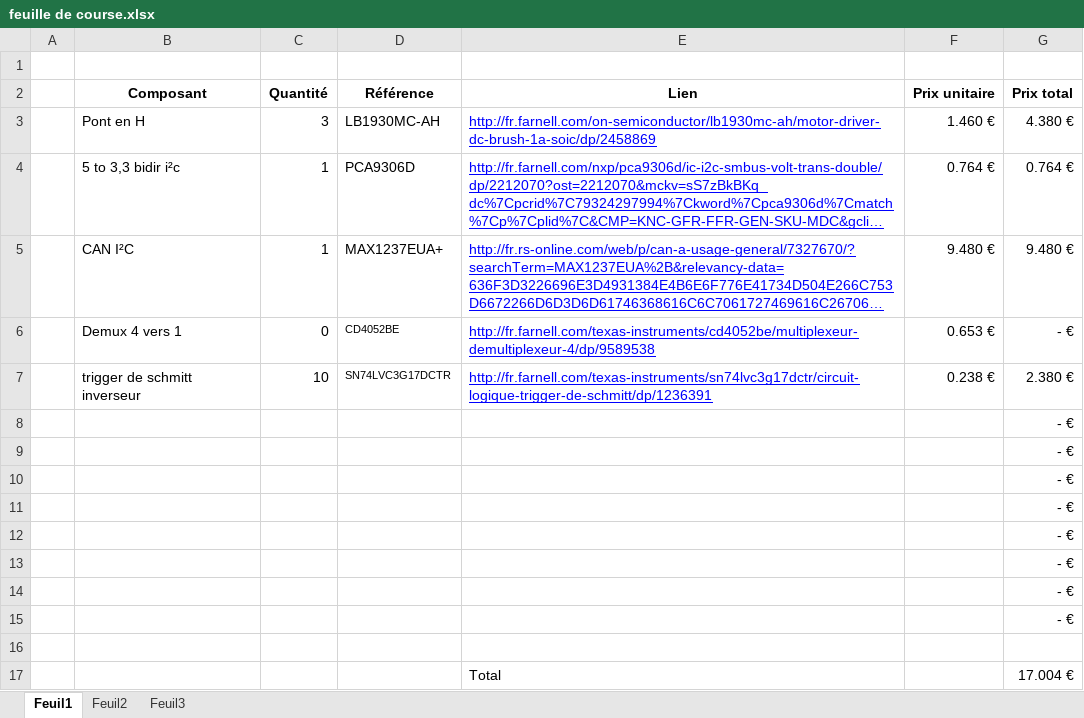
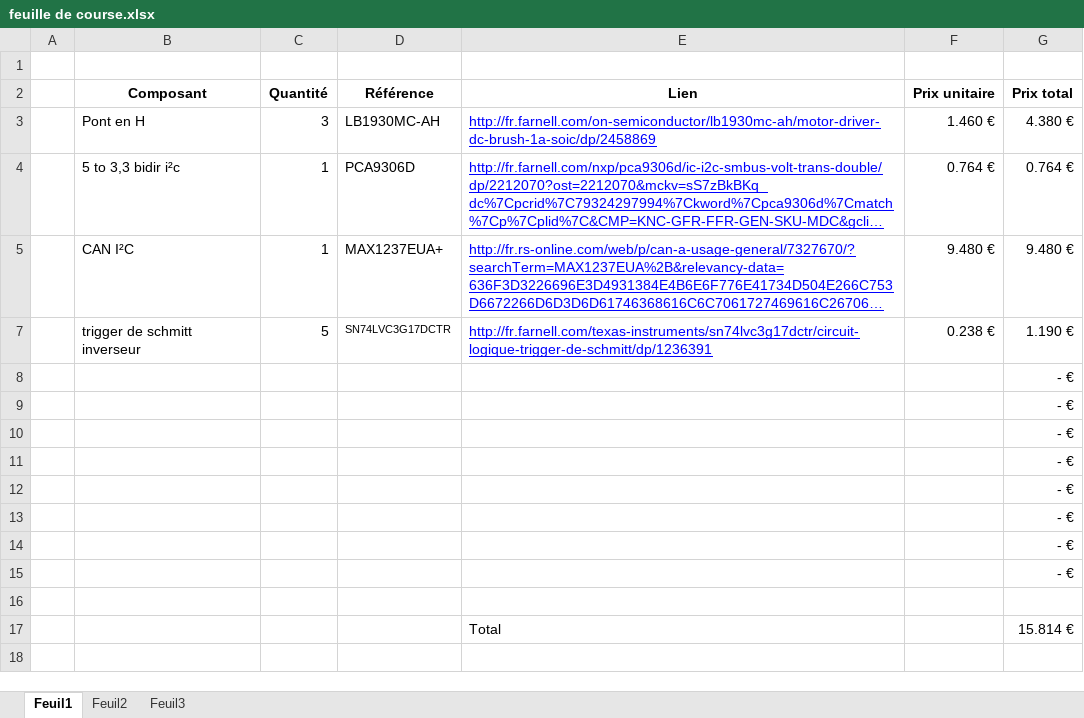
Before and after one commit to cbourree/CFM---Mindstorms, an Excel workbook: Presentation/feuille de course.xlsx, sheet Feuil1, drawn as a sheet; long unchanged cells end in …; values as stored, in another font and other column widths than the file's, no borders; the diff names each change by its address in the sheet, - before the commit and + after, or states it on an @@ line.

Commit message:
feuille de course

```diff
--- a/Presentation/feuille de course.xlsx (sheet Feuil1)
+++ b/Presentation/feuille de course.xlsx (sheet Feuil1)
@@ row 6 hidden:  | Demux 4 vers 1 | 0 | CD4052BE | http://fr.farnell.com/texas-instruments/cd4052be/multiplexeur-demultiplexeur-4/dp/9589538 | 0.653 € | - € @@
-C7 (Quantité): 10
+C7 (Quantité): 5
-G7 (Prix total): 2.380 €
+G7 (Prix total): 1.190 €
-G17 (Prix total): 17.004 €
+G17 (Prix total): 15.814 €
```
